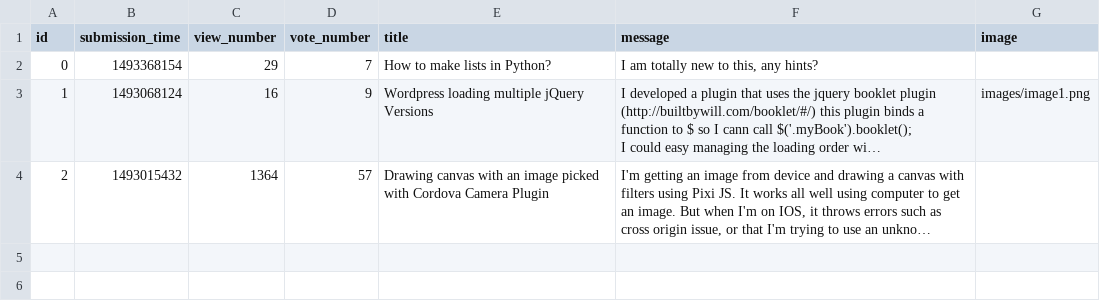
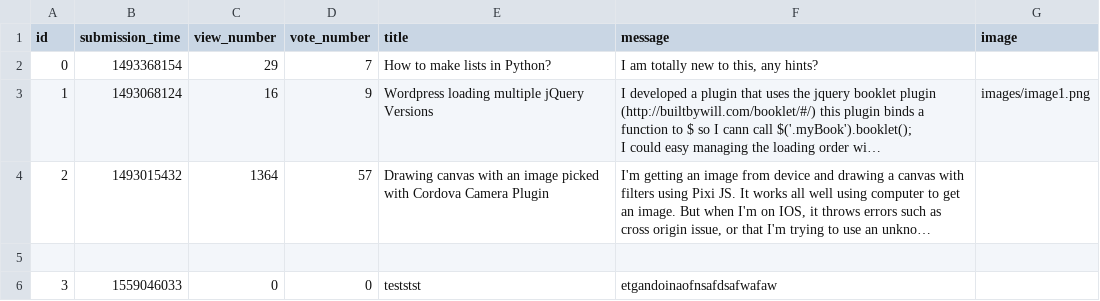
Before and after one commit to Taras2907/ask-mate-python, a CSV file: sample_data/question.csv, drawn as a sheet; long unchanged cells end in …; the diff names each change by its address in the sheet, - before the commit and + after, or states it on an @@ line.

Commit message:
add question template and server response

```diff
--- a/sample_data/question.csv
+++ b/sample_data/question.csv
+row 5: (empty)
+row 6: 3 | 1559046033 | 0 | 0 | teststst | etgandoinaofnsafdsafwafaw
```
Also changed, not shown: 6 other files.
